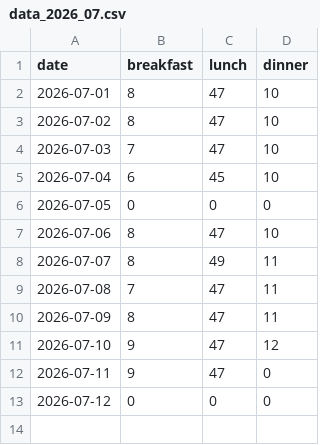
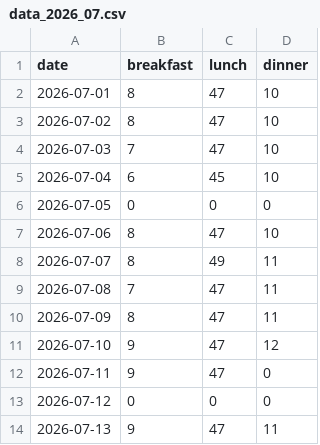
Before and after one commit to shivarajsshetty/InvoiceGen_SS, a CSV file: data/data_2026_07.csv, drawn as a sheet.

Commit message:
Update meal data 2026-07

```diff
--- a/data/data_2026_07.csv
+++ b/data/data_2026_07.csv
@@ -13 +13,2 @@ date,breakfast,lunch,dinner
 2026-07-12,0,0,0
+2026-07-13,9,47,11
```
